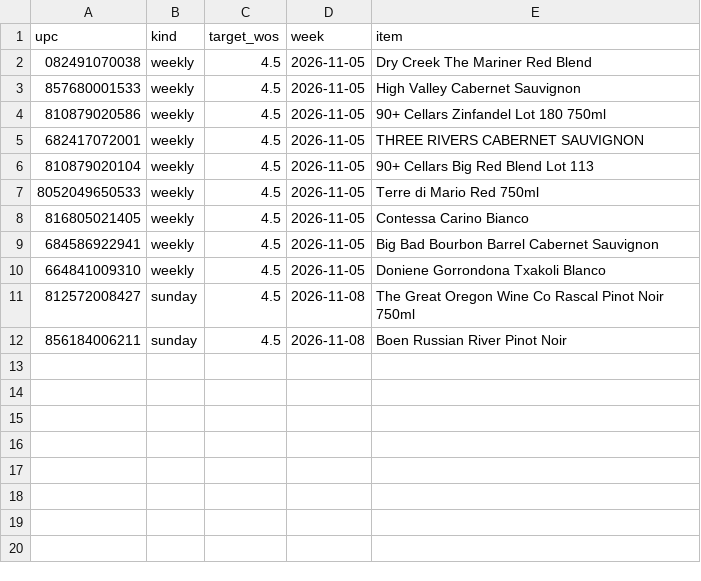
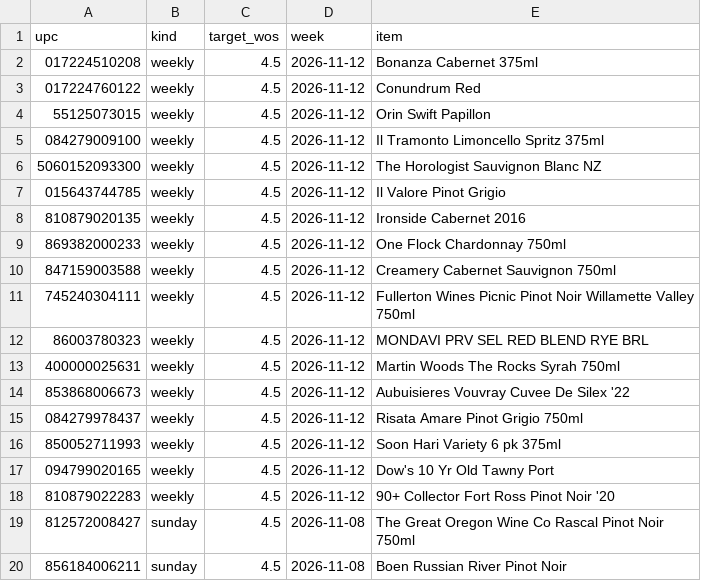
Before and after one commit to Akuklok/thc-dashboard, a CSV file: data/Wine Ad Products.csv, drawn as a sheet.

Commit message:
auto-update Wine Ad Products.csv

```diff
--- a/data/Wine Ad Products.csv
+++ b/data/Wine Ad Products.csv
@@ -1,11 +1,19 @@
 upc,kind,target_wos,week,item
-082491070038,weekly,4.5,2026-11-05,Dry Creek The Mariner Red Blend
-857680001533,weekly,4.5,2026-11-05,High Valley Cabernet Sauvignon
-810879020586,weekly,4.5,2026-11-05,90+ Cellars Zinfandel Lot 180 750ml
-682417072001,weekly,4.5,2026-11-05,THREE RIVERS CABERNET SAUVIGNON
-810879020104,weekly,4.5,2026-11-05,90+ Cellars Big Red Blend Lot 113
-8052049650533,weekly,4.5,2026-11-05,Terre di Mario Red 750ml
-816805021405,weekly,4.5,2026-11-05,Contessa Carino Bianco
-684586922941,weekly,4.5,2026-11-05,Big Bad Bourbon Barrel Cabernet Sauvignon
-664841009310,weekly,4.5,2026-11-05,Doniene Gorrondona Txakoli Blanco
+017224510208,weekly,4.5,2026-11-12,Bonanza Cabernet 375ml
+017224760122,weekly,4.5,2026-11-12,Conundrum Red
+55125073015,weekly,4.5,2026-11-12,Orin Swift Papillon
+084279009100,weekly,4.5,2026-11-12,Il Tramonto Limoncello Spritz 375ml
+5060152093300,weekly,4.5,2026-11-12,The Horologist Sauvignon Blanc NZ
+015643744785,weekly,4.5,2026-11-12,Il Valore Pinot Grigio
+810879020135,weekly,4.5,2026-11-12,Ironside Cabernet 2016
+869382000233,weekly,4.5,2026-11-12,One Flock Chardonnay 750ml
+847159003588,weekly,4.5,2026-11-12,Creamery Cabernet Sauvignon 750ml
+745240304111,weekly,4.5,2026-11-12,Fullerton Wines Picnic Pinot Noir Willamette Valley 750ml
+86003780323,weekly,4.5,2026-11-12,MONDAVI PRV SEL RED BLEND RYE BRL
+400000025631,weekly,4.5,2026-11-12,Martin Woods The Rocks Syrah 750ml
+853868006673,weekly,4.5,2026-11-12,Aubuisieres Vouvray Cuvee De Silex '22
+084279978437,weekly,4.5,2026-11-12,Risata Amare Pinot Grigio 750ml
+850052711993,weekly,4.5,2026-11-12,Soon Hari Variety 6 pk 375ml
+094799020165,weekly,4.5,2026-11-12,Dow's 10 Yr Old Tawny Port
+810879022283,weekly,4.5,2026-11-12,90+ Collector Fort Ross Pinot Noir '20
 812572008427,sunday,4.5,2026-11-08,The Great Oregon Wine Co Rascal Pinot Noir 750ml
```
